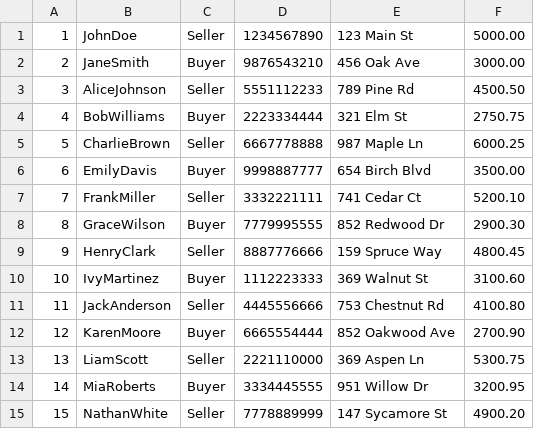
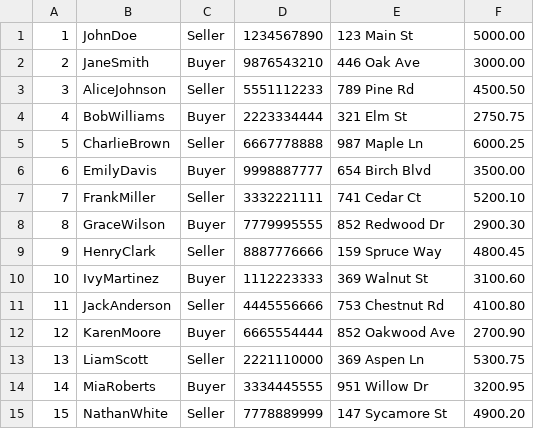
Before and after one commit to Mr-Kesh/EbayCloneSimulator, a CSV file: CSV files/users.csv, drawn as a sheet.

```diff
--- a/CSV files/users.csv
+++ b/CSV files/users.csv
@@ -1,3 +1,3 @@
 1,JohnDoe,Seller,1234567890,123 Main St,5000.00
-2,JaneSmith,Buyer,9876543210,456 Oak Ave,3000.00
+2,JaneSmith,Buyer,9876543210,446 Oak Ave,3000.00
 3,AliceJohnson,Seller,5551112233,789 Pine Rd,4500.50
```
Also changed, not shown: CSV files/bids.csv, 28 other files.
